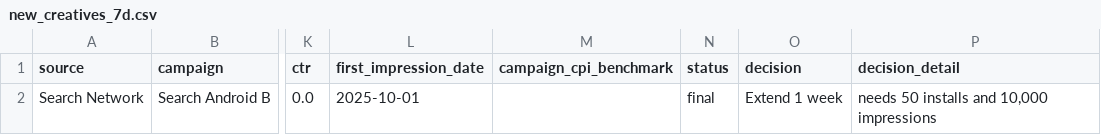
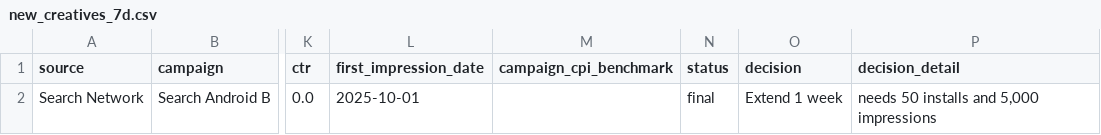
Before and after one commit to Nirmitk1311/Mobile_Game_Marketing_Analytics_Portfolio, a CSV file: outputs/weekly/2025-10-01/new_creatives_7d.csv, drawn as a sheet; only a part is shown, gaps mark what is left out; the diff names each change by its address in the sheet, - before the commit and + after, or states it on an @@ line.

```diff
--- a/outputs/weekly/2025-10-01/new_creatives_7d.csv
+++ b/outputs/weekly/2025-10-01/new_creatives_7d.csv
-P2 (decision_detail): needs 50 installs and 10,000 impressions
+P2 (decision_detail): needs 50 installs and 5,000 impressions
```
Also changed, not shown: outputs/weekly/2025-10-08/new_creatives_7d.csv, 3 other files.
